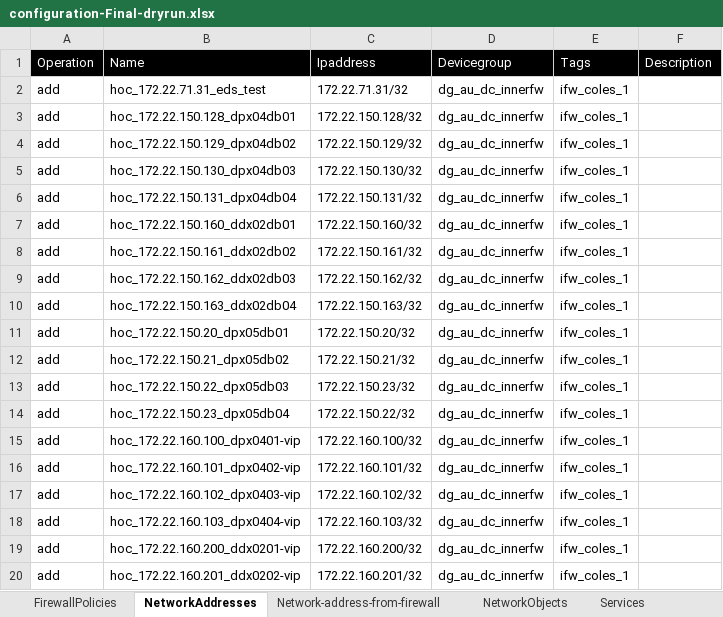
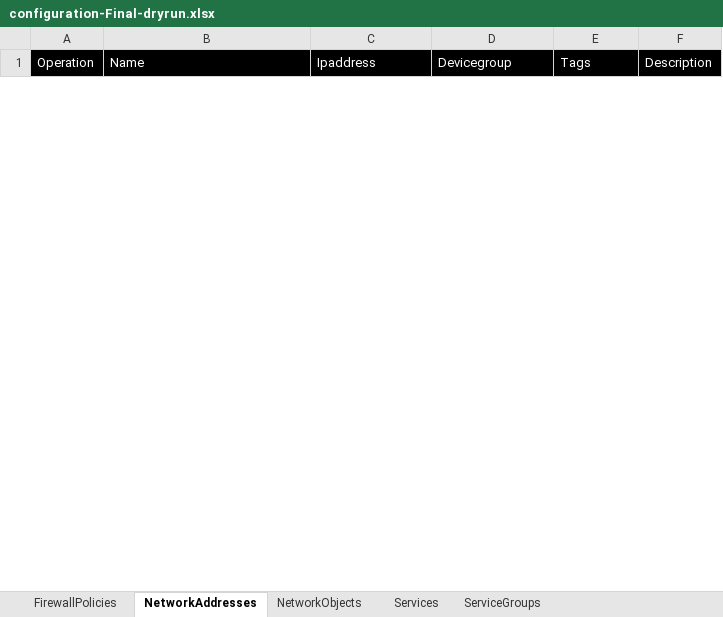
Before and after one commit to kevinhuy/panorama, an Excel workbook: variables/configuration-Final-dryrun.xlsx, sheet NetworkAddresses, drawn as a sheet; only a part is shown; values as stored, in another font and other column widths than the file's, no borders; removed rows and columns are numbered as before the commit, all else as after; the diff covers the shown part only; the diff names each change by its address in the sheet, - before the commit and + after, or states it on an @@ line.

```diff
--- a/variables/configuration-Final-dryrun.xlsx (sheet NetworkAddresses)
+++ b/variables/configuration-Final-dryrun.xlsx (sheet NetworkAddresses)
-sheet tab: Network-address-from-firewall
-row 2: add | hoc_172.22.71.31_eds_test | 172.22.71.31/32 | dg_au_dc_innerfw | ifw_coles_1
-row 3: add | hoc_172.22.150.128_dpx04db01 | 172.22.150.128/32 | dg_au_dc_innerfw | ifw_coles_1
-row 4: add | hoc_172.22.150.129_dpx04db02 | 172.22.150.129/32 | dg_au_dc_innerfw | ifw_coles_1
-row 5: add | hoc_172.22.150.130_dpx04db03 | 172.22.150.130/32 | dg_au_dc_innerfw | ifw_coles_1
-row 6: add | hoc_172.22.150.131_dpx04db04 | 172.22.150.131/32 | dg_au_dc_innerfw | ifw_coles_1
-row 7: add | hoc_172.22.150.160_ddx02db01 | 172.22.150.160/32 | dg_au_dc_innerfw | ifw_coles_1
-row 8: add | hoc_172.22.150.161_ddx02db02 | 172.22.150.161/32 | dg_au_dc_innerfw | ifw_coles_1
-row 9: add | hoc_172.22.150.162_ddx02db03 | 172.22.150.162/32 | dg_au_dc_innerfw | ifw_coles_1
-row 10: add | hoc_172.22.150.163_ddx02db04 | 172.22.150.163/32 | dg_au_dc_innerfw | ifw_coles_1
-row 11: add | hoc_172.22.150.20_dpx05db01 | 172.22.150.20/32 | dg_au_dc_innerfw | ifw_coles_1
-row 12: add | hoc_172.22.150.21_dpx05db02 | 172.22.150.21/32 | dg_au_dc_innerfw | ifw_coles_1
-row 13: add | hoc_172.22.150.22_dpx05db03 | 172.22.150.23/32 | dg_au_dc_innerfw | ifw_coles_1
-row 14: add | hoc_172.22.150.23_dpx05db04 | 172.22.150.22/32 | dg_au_dc_innerfw | ifw_coles_1
-row 15: add | hoc_172.22.160.100_dpx0401-vip | 172.22.160.100/32 | dg_au_dc_innerfw | ifw_coles_1
-row 16: add | hoc_172.22.160.101_dpx0402-vip | 172.22.160.101/32 | dg_au_dc_innerfw | ifw_coles_1
-row 17: add | hoc_172.22.160.102_dpx0403-vip | 172.22.160.102/32 | dg_au_dc_innerfw | ifw_coles_1
-row 18: add | hoc_172.22.160.103_dpx0404-vip | 172.22.160.103/32 | dg_au_dc_innerfw | ifw_coles_1
-row 19: add | hoc_172.22.160.200_ddx0201-vip | 172.22.160.200/32 | dg_au_dc_innerfw | ifw_coles_1
-row 20: add | hoc_172.22.160.201_ddx0202-vip | 172.22.160.201/32 | dg_au_dc_innerfw | ifw_coles_1
```
Also changed, not shown: 20 added rows and 77 removed rows elsewhere in this sheet, sheet FirewallPolicies, sheet Services, sheet NetworkObjects, sheet ServiceGroups, formulas that keep their value, 15 other files.
